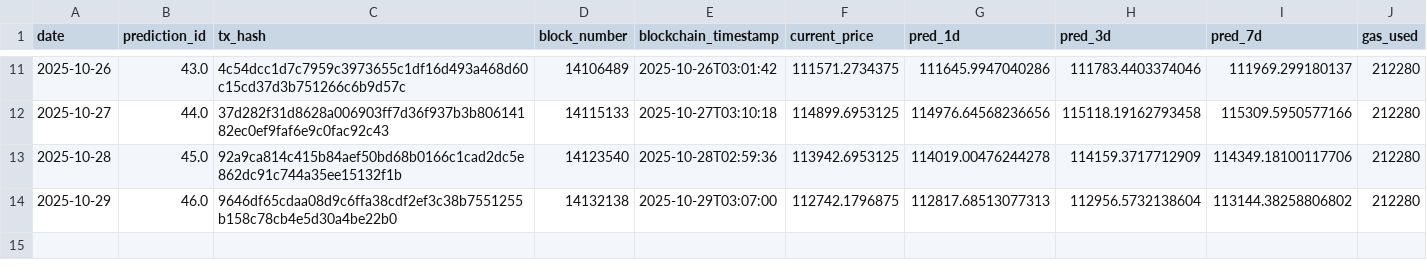
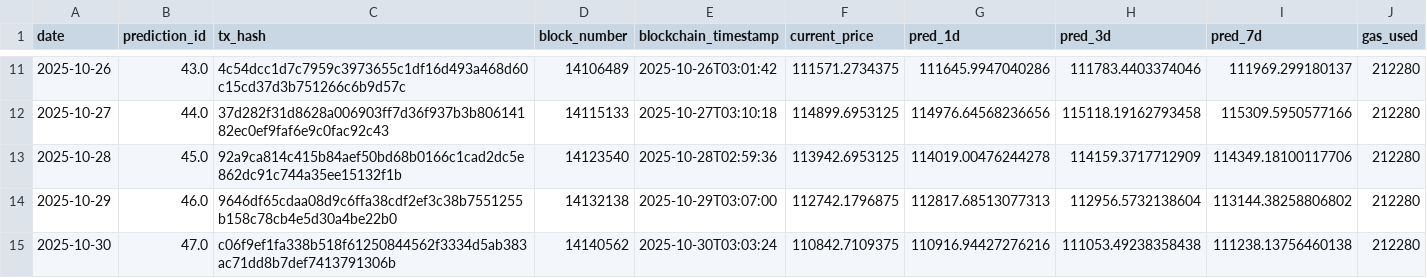
Before and after one commit to ying-jeanne/capstone_msba, a CSV file: data/blockchain/prediction_tracking.csv, drawn as a sheet; only a part is shown, gaps mark what is left out; the diff names each change by its address in the sheet, - before the commit and + after, or states it on an @@ line.

```diff
--- a/data/blockchain/prediction_tracking.csv
+++ b/data/blockchain/prediction_tracking.csv
+row 15: 2025-10-30 | 47.0 | c06f9ef1fa338b518f61250844562f3334d5ab383ac71dd8b7def7413791306b | 14140562 | 2025-10-30T03:03:24 | 110842.7109375 | 110916.94427276216 | 111053.49238358438 | 111238.13756460138 | 212280
```
Also changed, not shown: data/blockchain/prediction_tracking_demo.csv, data/predictions/daily_predictions.csv.
